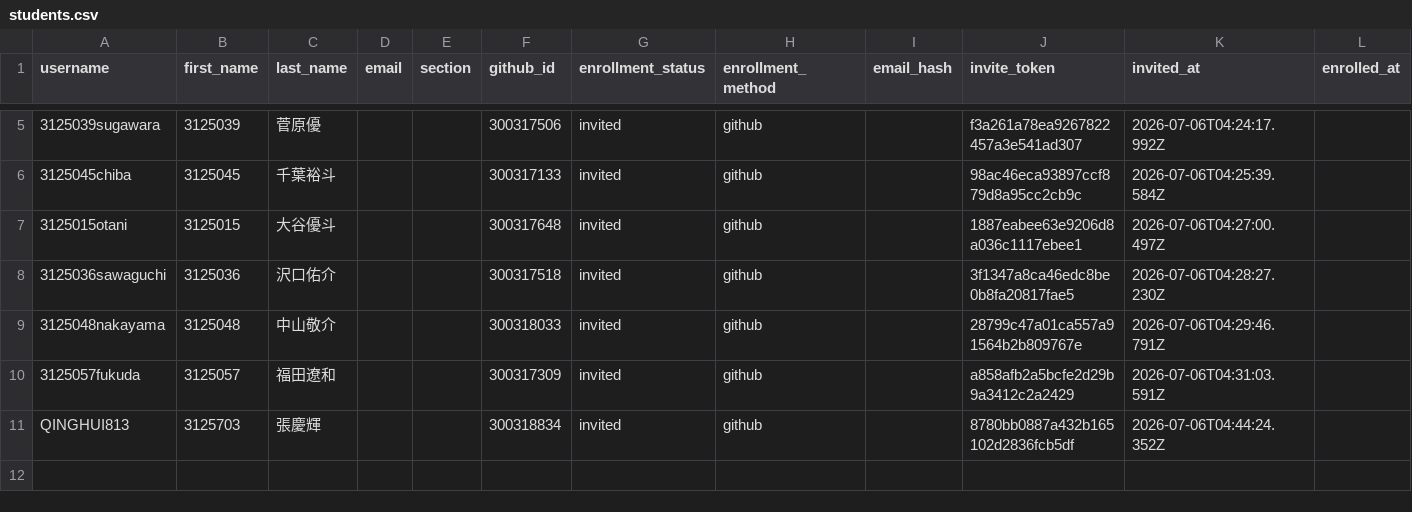
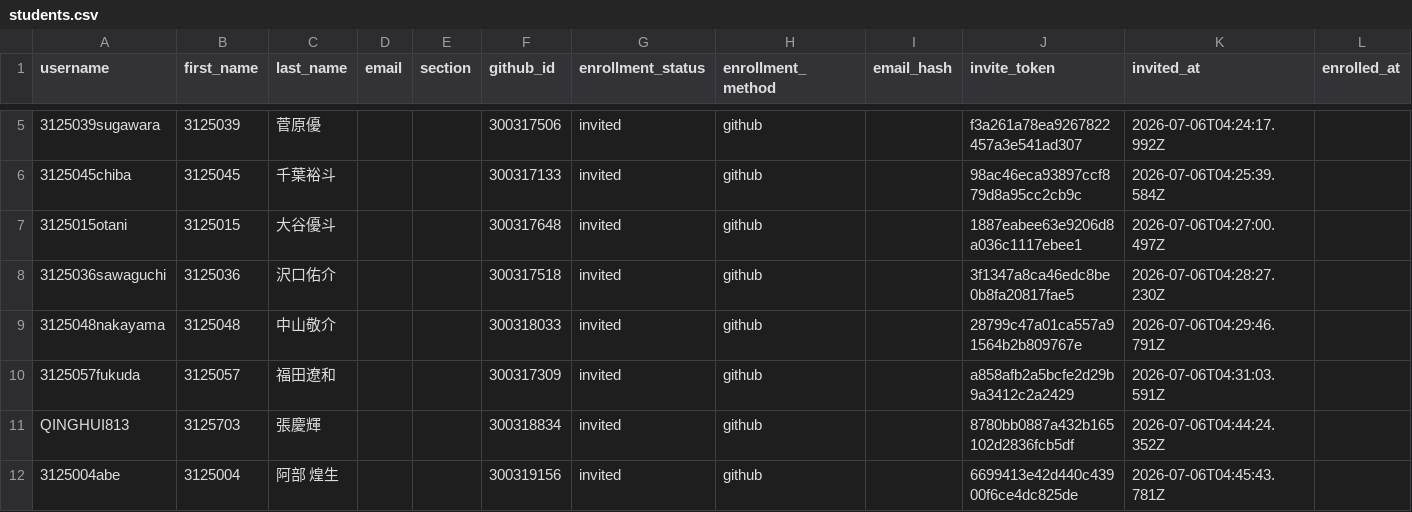
Before and after one commit to 2026PW1/classroom50, a CSV file: 2026-pw-1/students.csv, drawn as a sheet; only a part is shown, gaps mark what is left out; the diff names each change by its address in the sheet, - before the commit and + after, or states it on an @@ line.

Commit message:
[Classroom 50] Add student: 2026-pw-1/3125004abe

```diff
--- a/2026-pw-1/students.csv
+++ b/2026-pw-1/students.csv
+row 12: 3125004abe | 3125004 | 阿部 煌生 |  |  | 300319156 | invited | github |  | 6699413e42d440c43900f6ce4dc825de | 2026-07-06T04:45:43.781Z
```
